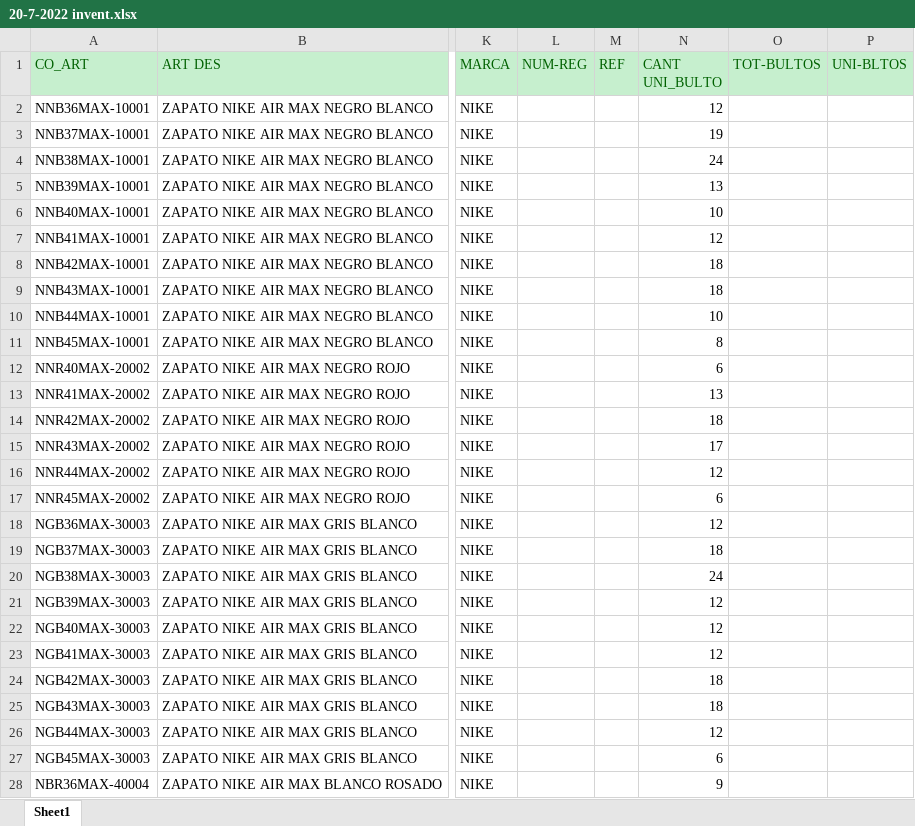
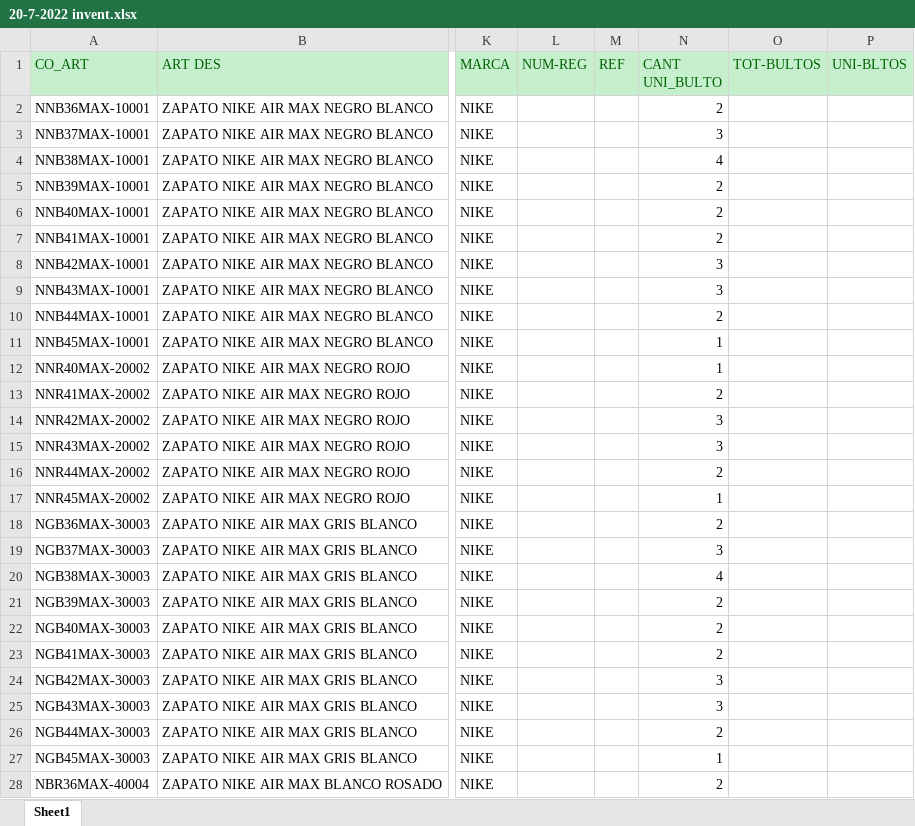
Before and after one commit to torreta/ExcelNamesToCode, an Excel workbook: INVENTARIOS DEPOSITO/20-7-2022 invent.xlsx, sheet Sheet1, drawn as a sheet; only a part is shown, gaps mark what is left out; values as stored, in another font and other column widths than the file's, no borders; the diff covers the shown part only; the diff names each change by its address in the sheet, - before the commit and + after, or states it on an @@ line.

Commit message:
Sincronizar manual computadora shadi de deposito (hafiz probablemente)

```diff
--- a/INVENTARIOS DEPOSITO/20-7-2022 invent.xlsx (sheet Sheet1)
+++ b/INVENTARIOS DEPOSITO/20-7-2022 invent.xlsx (sheet Sheet1)
-N2 (CANT UNI_BULTO): 12
+N2 (CANT UNI_BULTO): 2
-N3 (CANT UNI_BULTO): 19
+N3 (CANT UNI_BULTO): 3
-N4 (CANT UNI_BULTO): 24
+N4 (CANT UNI_BULTO): 4
-N5 (CANT UNI_BULTO): 13
+N5 (CANT UNI_BULTO): 2
-N6 (CANT UNI_BULTO): 10
+N6 (CANT UNI_BULTO): 2
-N7 (CANT UNI_BULTO): 12
+N7 (CANT UNI_BULTO): 2
-N8:N9 (CANT UNI_BULTO): 18
+N8:N9 (CANT UNI_BULTO): 3
-N10 (CANT UNI_BULTO): 10
+N10 (CANT UNI_BULTO): 2
-N11 (CANT UNI_BULTO): 8
+N11 (CANT UNI_BULTO): 1
-N12 (CANT UNI_BULTO): 6
+N12 (CANT UNI_BULTO): 1
-N13 (CANT UNI_BULTO): 13
+N13 (CANT UNI_BULTO): 2
-N14 (CANT UNI_BULTO): 18
+N14 (CANT UNI_BULTO): 3
-N15 (CANT UNI_BULTO): 17
+N15 (CANT UNI_BULTO): 3
-N16 (CANT UNI_BULTO): 12
+N16 (CANT UNI_BULTO): 2
-N17 (CANT UNI_BULTO): 6
+N17 (CANT UNI_BULTO): 1
-N18 (CANT UNI_BULTO): 12
+N18 (CANT UNI_BULTO): 2
-N19 (CANT UNI_BULTO): 18
+N19 (CANT UNI_BULTO): 3
-N20 (CANT UNI_BULTO): 24
+N20 (CANT UNI_BULTO): 4
-N21:N23 (CANT UNI_BULTO): 12
+N21:N23 (CANT UNI_BULTO): 2
-N24:N25 (CANT UNI_BULTO): 18
+N24:N25 (CANT UNI_BULTO): 3
-N26 (CANT UNI_BULTO): 12
+N26 (CANT UNI_BULTO): 2
-N27 (CANT UNI_BULTO): 6
+N27 (CANT UNI_BULTO): 1
-N28 (CANT UNI_BULTO): 9
+N28 (CANT UNI_BULTO): 2
```
Also changed, not shown: 70 removed rows and 157 edited cells elsewhere in this sheet, 2 other files.
